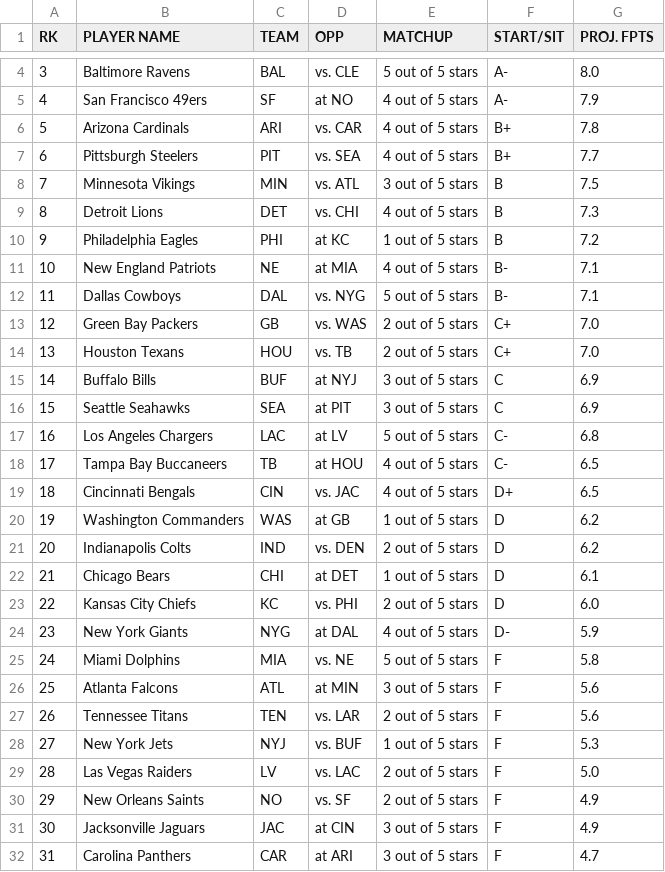
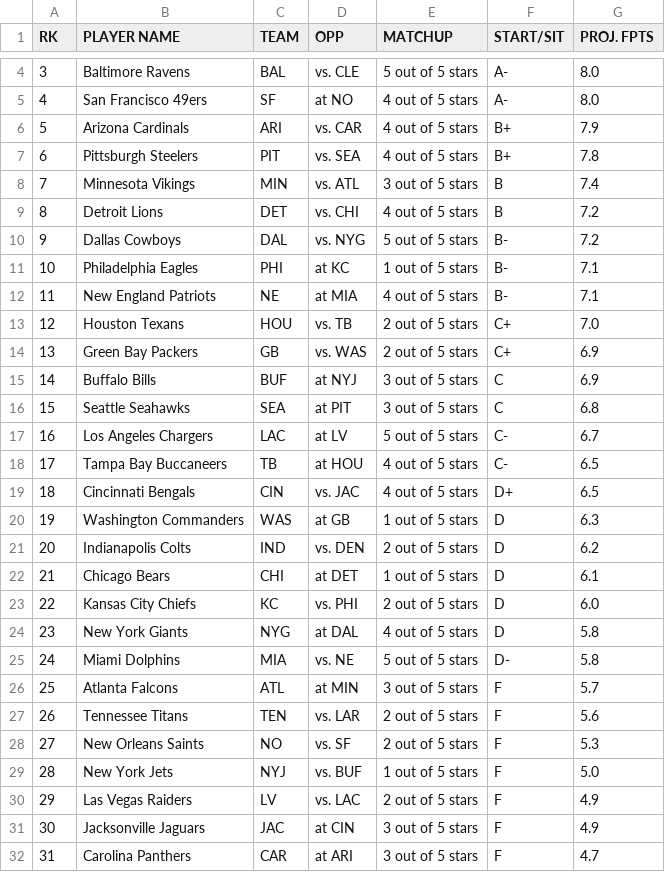
Before and after one commit to aguerraochoa/fantasy-draft-tool, a CSV file: weekly_rankings/FantasyPros_2025_Week_2_DST_Rankings.csv, drawn as a sheet; only a part is shown, gaps mark what is left out; removed rows and columns are numbered as before the commit, all else as after; the diff covers the shown part only; the diff names each change by its address in the sheet, - before the commit and + after, or states it on an @@ line.

```diff
--- a/weekly_rankings/FantasyPros_2025_Week_2_DST_Rankings.csv
+++ b/weekly_rankings/FantasyPros_2025_Week_2_DST_Rankings.csv
@@ column A (RK) renumbered between rows 3 and 30 @@
-G5 (PROJ. FPTS): 7.9
+G5 (PROJ. FPTS): 8.0
-G6 (PROJ. FPTS): 7.8
+G6 (PROJ. FPTS): 7.9
-G7 (PROJ. FPTS): 7.7
+G7 (PROJ. FPTS): 7.8
-G8 (PROJ. FPTS): 7.5
+G8 (PROJ. FPTS): 7.4
-G9 (PROJ. FPTS): 7.3
+G9 (PROJ. FPTS): 7.2
+row 10: 9 | Dallas Cowboys | DAL | vs. NYG | 5 out of 5 stars | B- | 7.2
-F11 (START/SIT): B
+F11 (START/SIT): B-
-G11 (PROJ. FPTS): 7.2
+G11 (PROJ. FPTS): 7.1
-row 12: 11 | Dallas Cowboys | DAL | vs. NYG | 5 out of 5 stars | B- | 7.1
-row 13: 12 | Green Bay Packers | GB | vs. WAS | 2 out of 5 stars | C+ | 7.0
+row 14: 13 | Green Bay Packers | GB | vs. WAS | 2 out of 5 stars | C+ | 6.9
-G16 (PROJ. FPTS): 6.9
+G16 (PROJ. FPTS): 6.8
-G17 (PROJ. FPTS): 6.8
+G17 (PROJ. FPTS): 6.7
-G20 (PROJ. FPTS): 6.2
+G20 (PROJ. FPTS): 6.3
-F24 (START/SIT): D-
+F24 (START/SIT): D
-G24 (PROJ. FPTS): 5.9
+G24 (PROJ. FPTS): 5.8
-F25 (START/SIT): F
+F25 (START/SIT): D-
-G26 (PROJ. FPTS): 5.6
+G26 (PROJ. FPTS): 5.7
+row 28: 27 | New Orleans Saints | NO | vs. SF | 2 out of 5 stars | F | 5.3
-G29 (PROJ. FPTS): 5.3
+G29 (PROJ. FPTS): 5.0
-G30 (PROJ. FPTS): 5.0
+G30 (PROJ. FPTS): 4.9
-row 30: 29 | New Orleans Saints | NO | vs. SF | 2 out of 5 stars | F | 4.9
```
Also changed, not shown: 1 added row, 1 removed row and 1 edited cell elsewhere in this file, weekly_rankings/FantasyPros_2025_Week_2_K_Rankings.csv, weekly_rankings/FantasyPros_2025_Week_2_OP_Rankings.csv.
